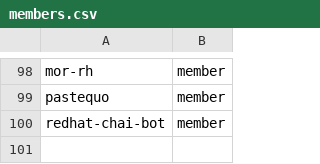
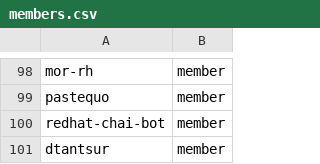
Before and after one commit to innabox/github-config, a CSV file: members.csv, drawn as a sheet; only a part is shown, gaps mark what is left out.

Commit message:
Add dtantsur to org members

```diff
--- a/members.csv
+++ b/members.csv
@@ -100 +100,2 @@ pastequo,member
 redhat-chai-bot,member
+dtantsur,member
```
